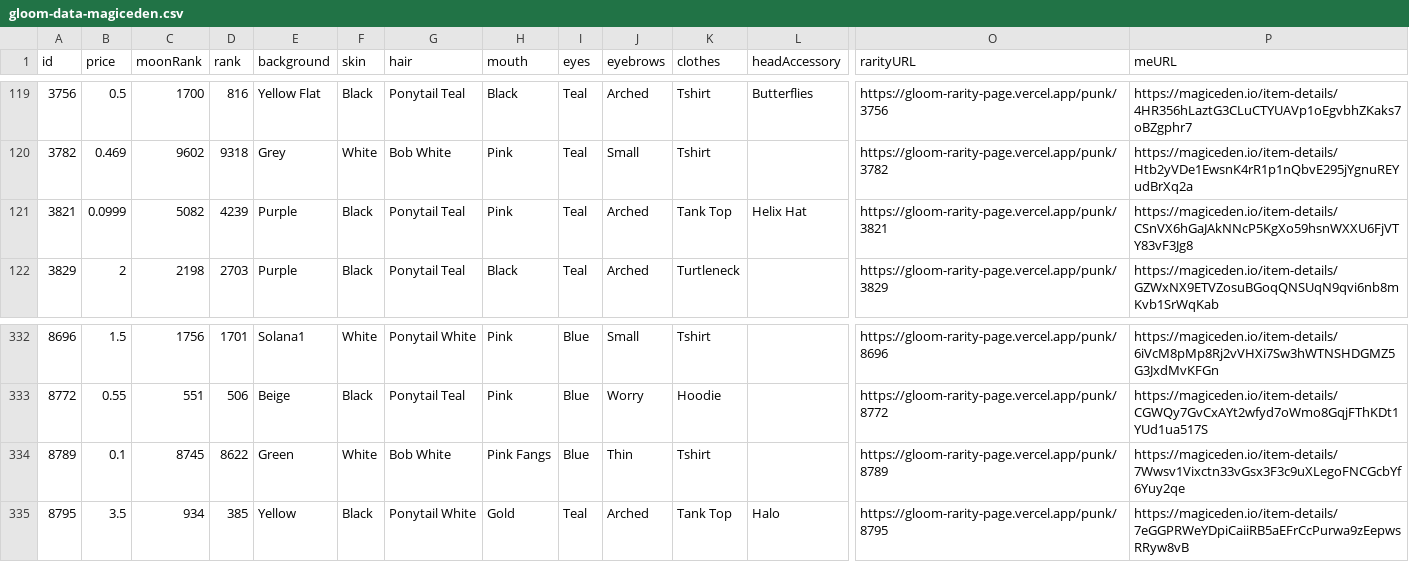
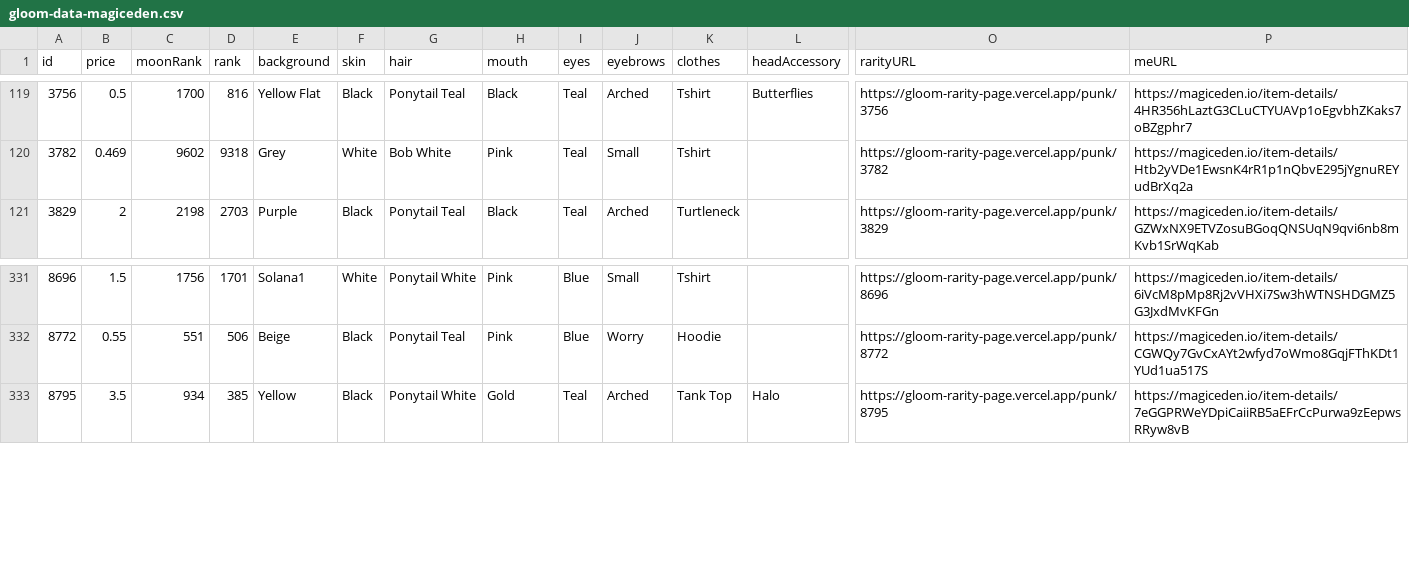
Before and after one commit to braposo/gloom-monitor, a CSV file: gloom-data-magiceden.csv, drawn as a sheet; only a part is shown, gaps mark what is left out; rows hold the shown columns only; the diff names each change by its address in the sheet, - before the commit and + after, or states it on an @@ line.

Commit message:
Flat: latest data (2021-11-30T04:44:28.892Z) {   "date": "2021-11-30T04:44:28.892Z",   "files": [     {       "name": "gloom-data-magiceden.csv",       "deltaBytes": -413,       "source": "https://api-mainnet.magiceden.io/rpc/getListedNFTsByQuery?q=%7B%22%24match%22%3A%7B%22collectionSymbol%22%3A%22gloom_punk_club%22%7D%2C%22%24sort%22%3A%7B%22takerAmount%22%3A1%2C%22createdAt%22%3A-1%7D%7D"     },     {       "name": "gloom-data-solanart.csv",       "deltaBytes": 214,       "source": "https://qzlsklfacc.medianetwork.cloud/nft_for_sale?collection=gloompunk"     },     {       "name": "gloom-picks-solanart.csv",       "deltaBytes": 19,       "source": "https://qzlsklfacc.medianetwork.cloud/nft_for_sale?collection=gloompunk"     }   ] }

```diff
--- a/gloom-data-magiceden.csv
+++ b/gloom-data-magiceden.csv
-row 121: 3821 | 0.0999 | 5082 | 4239 | Purple | Black | Ponytail Teal | Pink | Teal | Arched | Tank Top | Helix Hat | https://gloom-rarity-page.vercel.app/punk/3821 | https://magiceden.io/item-details/CSnVX6hGaJAkNNcP5KgXo59hsnWXXU6FjVTY83vF3Jg8
-row 334: 8789 | 0.1 | 8745 | 8622 | Green | White | Bob White | Pink Fangs | Blue | Thin | Tshirt |  | https://gloom-rarity-page.vercel.app/punk/8789 | https://magiceden.io/item-details/7Wwsv1Vixctn33vGsx3F3c9uXLegoFNCGcbYf6Yuy2qe
```
Also changed, not shown: gloom-data-solanart.csv, gloom-picks-solanart.csv.
